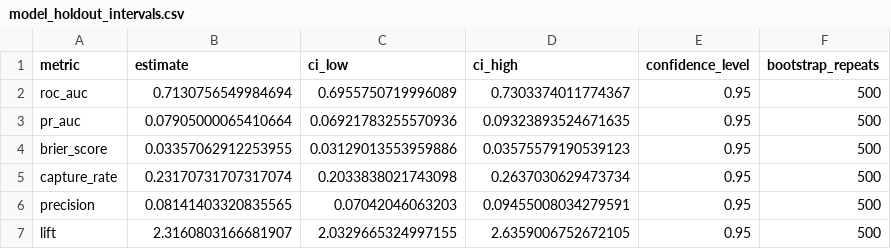
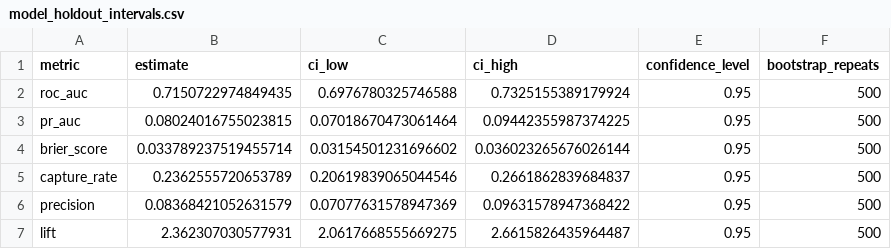
Before and after one commit to Yazeed69/olist-delivery-risk, a CSV file: outputs/model_holdout_intervals.csv, drawn as a sheet.

```diff
--- a/outputs/model_holdout_intervals.csv
+++ b/outputs/model_holdout_intervals.csv
@@ -1,7 +1,7 @@
 metric,estimate,ci_low,ci_high,confidence_level,bootstrap_repeats
-roc_auc,0.7130756549984694,0.6955750719996089,0.7303374011774367,0.95,500
-pr_auc,0.07905000065410664,0.06921783255570936,0.09323893524671635,0.95,500
-brier_score,0.03357062912253955,0.03129013553959886,0.03575579190539123,0.95,500
-capture_rate,0.23170731707317074,0.2033838021743098,0.2637030629473734,0.95,500
-precision,0.08141403320835565,0.07042046063203,0.09455008034279591,0.95,500
-lift,2.3160803166681907,2.0329665324997155,2.6359006752672105,0.95,500
+roc_auc,0.7150722974849435,0.6976780325746588,0.7325155389179924,0.95,500
+pr_auc,0.08024016755023815,0.07018670473061464,0.09442355987374225,0.95,500
+brier_score,0.033789237519455714,0.03154501231696602,0.036023265676026144,0.95,500
+capture_rate,0.2362555720653789,0.20619839065044546,0.2661862839684837,0.95,500
+precision,0.08368421052631579,0.07077631578947369,0.09631578947368422,0.95,500
+lift,2.362307030577931,2.0617668555669275,2.6615826435964487,0.95,500
```
Also changed, not shown: outputs/logistic_coefficients.csv, outputs/model_feature_importance.csv, 29 other files.
